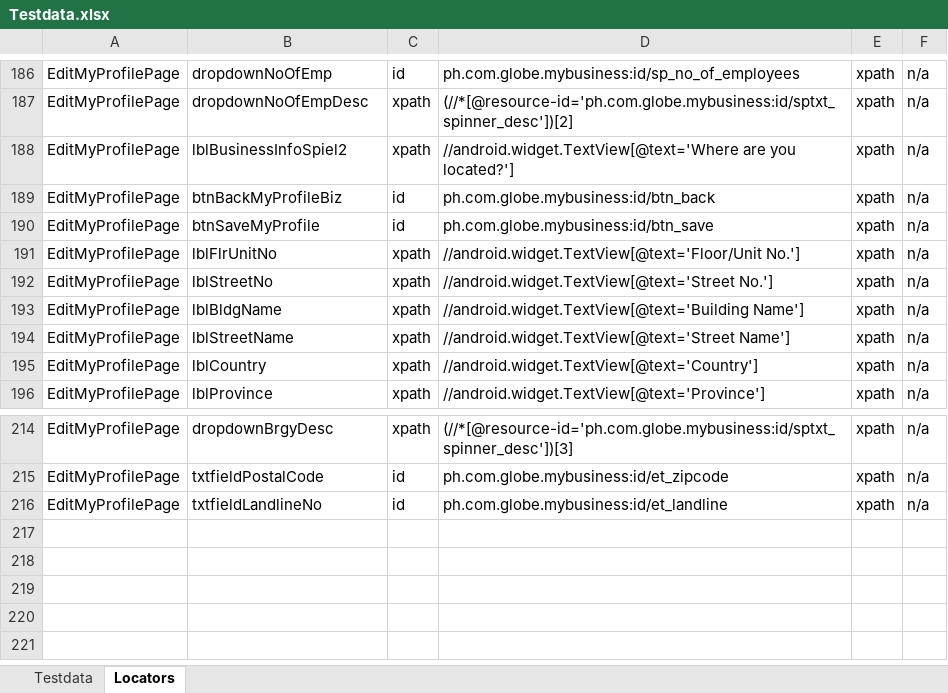
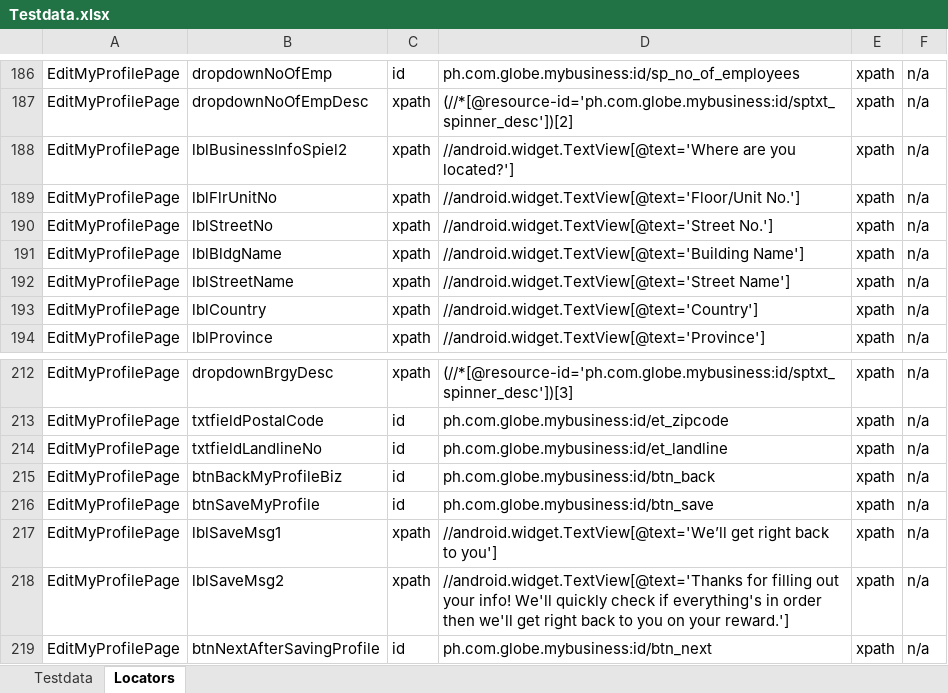
Before and after one commit to jlserra/Gomo, an Excel workbook: src/main/resources/Testdata.xlsx, sheet Locators, drawn as a sheet; only a part is shown, gaps mark what is left out; values as stored, in another font and other column widths than the file's, no borders; charts and pictures not drawn; the diff names each change by its address in the sheet, - before the commit and + after, or states it on an @@ line.

Commit message:
Modified scripts EditMyProfilePage and VerifyEditMyProfilePage

```diff
--- a/src/main/resources/Testdata.xlsx (sheet Locators)
+++ b/src/main/resources/Testdata.xlsx (sheet Locators)
@@ row 189 moved to row 215: EditMyProfilePage @@
@@ row 190 moved to row 216: EditMyProfilePage @@
+row 217: EditMyProfilePage | lblSaveMsg1 | xpath | //android.widget.TextView[@text='We’ll get right back to you'] | xpath | n/a
+row 218: EditMyProfilePage | lblSaveMsg2 | xpath | //android.widget.TextView[@text='Thanks for filling out your info! We'll quickly check if everything's in order then we'll get right back to you on your reward.'] | xpath | n/a
+row 219: EditMyProfilePage | btnNextAfterSavingProfile | id | ph.com.globe.mybusiness:id/btn_next | xpath | n/a
```
Also changed, not shown: sheet Testdata, 3 other files.
